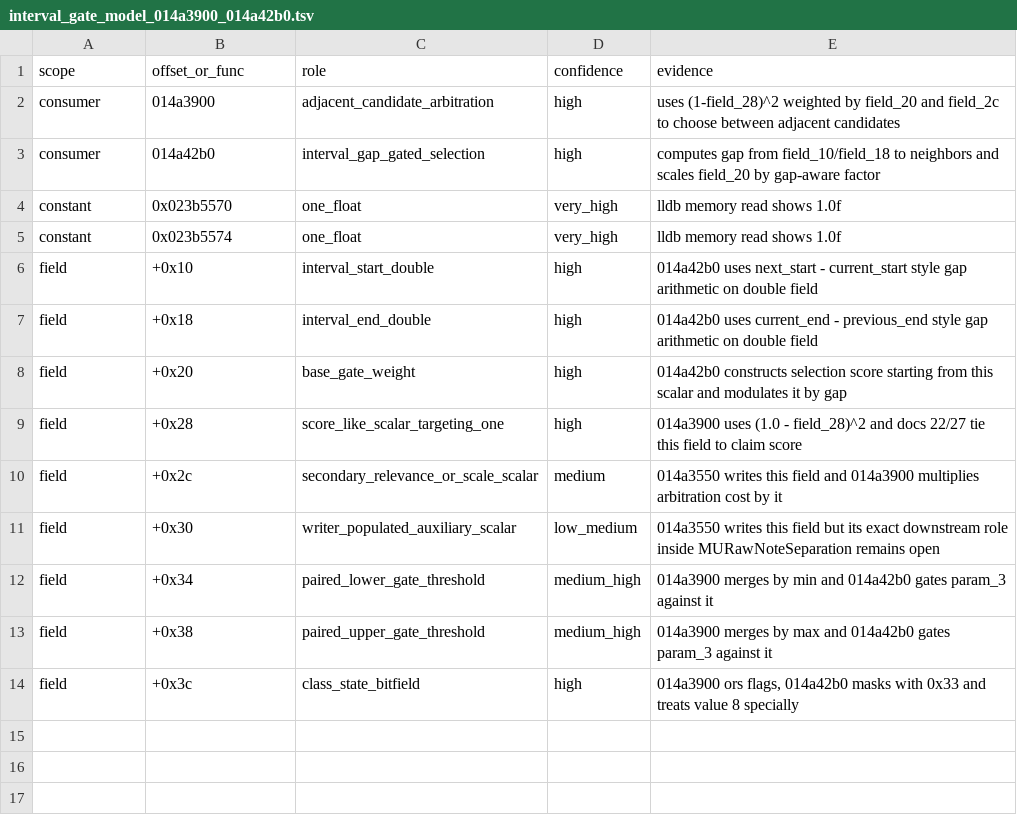
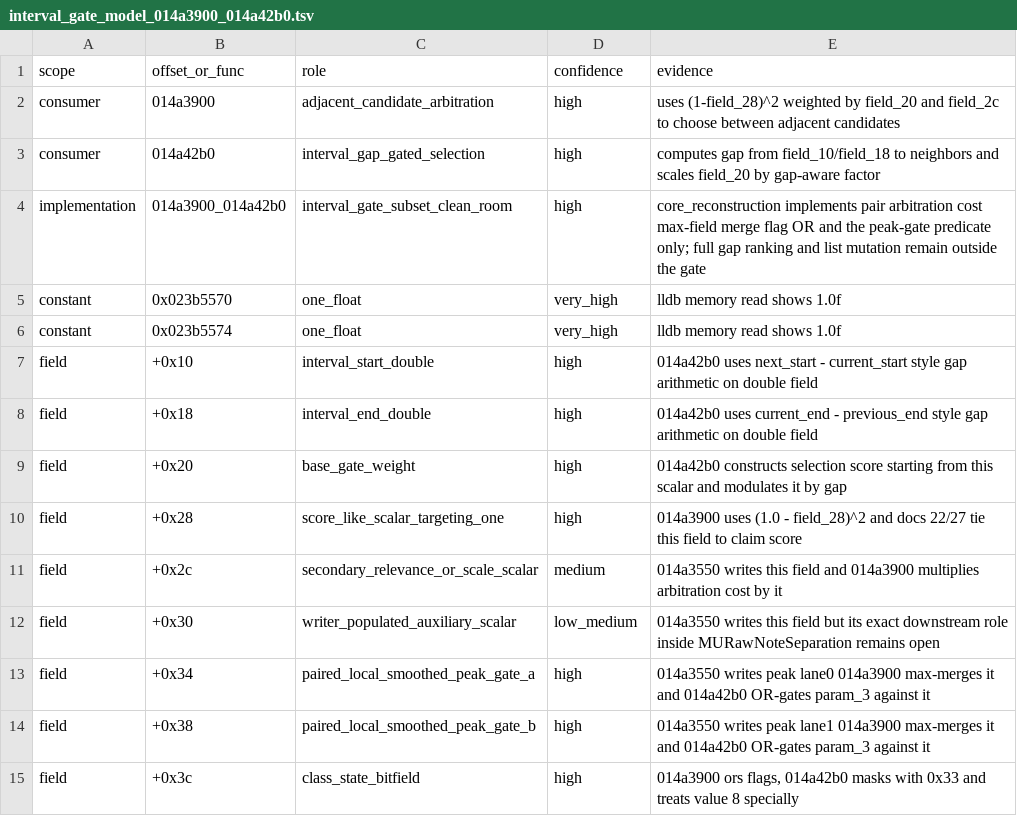
Before and after one commit to MichaelxBelmonte/progettoreverse, a TSV file: data/interval_gate_model_014a3900_014a42b0.tsv, drawn as a sheet.

Commit message:
Implement interval gate subset

```diff
--- a/data/interval_gate_model_014a3900_014a42b0.tsv
+++ b/data/interval_gate_model_014a3900_014a42b0.tsv
@@ -3,2 +3,3 @@ consumer	014a3900	adjacent_candidate_arbitration	high	uses (1-field_28)^2 weight
 consumer	014a42b0	interval_gap_gated_selection	high	computes gap from field_10/field_18 to neighbors and scales field_20 by gap-aware factor
+implementation	014a3900_014a42b0	interval_gate_subset_clean_room	high	core_reconstruction implements pair arbitration cost max-field merge flag OR and the peak-gate predicate only; full gap ranking and list mutation remain outside the gate
 constant	0x023b5570	one_float	very_high	lldb memory read shows 1.0f
@@ -11,4 +12,4 @@ field	+0x2c	secondary_relevance_or_scale_scalar	medium	014a3550 writes this fiel
 field	+0x30	writer_populated_auxiliary_scalar	low_medium	014a3550 writes this field but its exact downstream role inside MURawNoteSeparation remains open
-field	+0x34	paired_lower_gate_threshold	medium_high	014a3900 merges by min and 014a42b0 gates param_3 against it
-field	+0x38	paired_upper_gate_threshold	medium_high	014a3900 merges by max and 014a42b0 gates param_3 against it
+field	+0x34	paired_local_smoothed_peak_gate_a	high	014a3550 writes peak lane0 014a3900 max-merges it and 014a42b0 OR-gates param_3 against it
+field	+0x38	paired_local_smoothed_peak_gate_b	high	014a3550 writes peak lane1 014a3900 max-merges it and 014a42b0 OR-gates param_3 against it
 field	+0x3c	class_state_bitfield	high	014a3900 ors flags, 014a42b0 masks with 0x33 and treats value 8 specially
```
Also changed, not shown: data/murawnoteseparation_family_014ba950_014ba9e0_014a3550.tsv, 9 other files.
